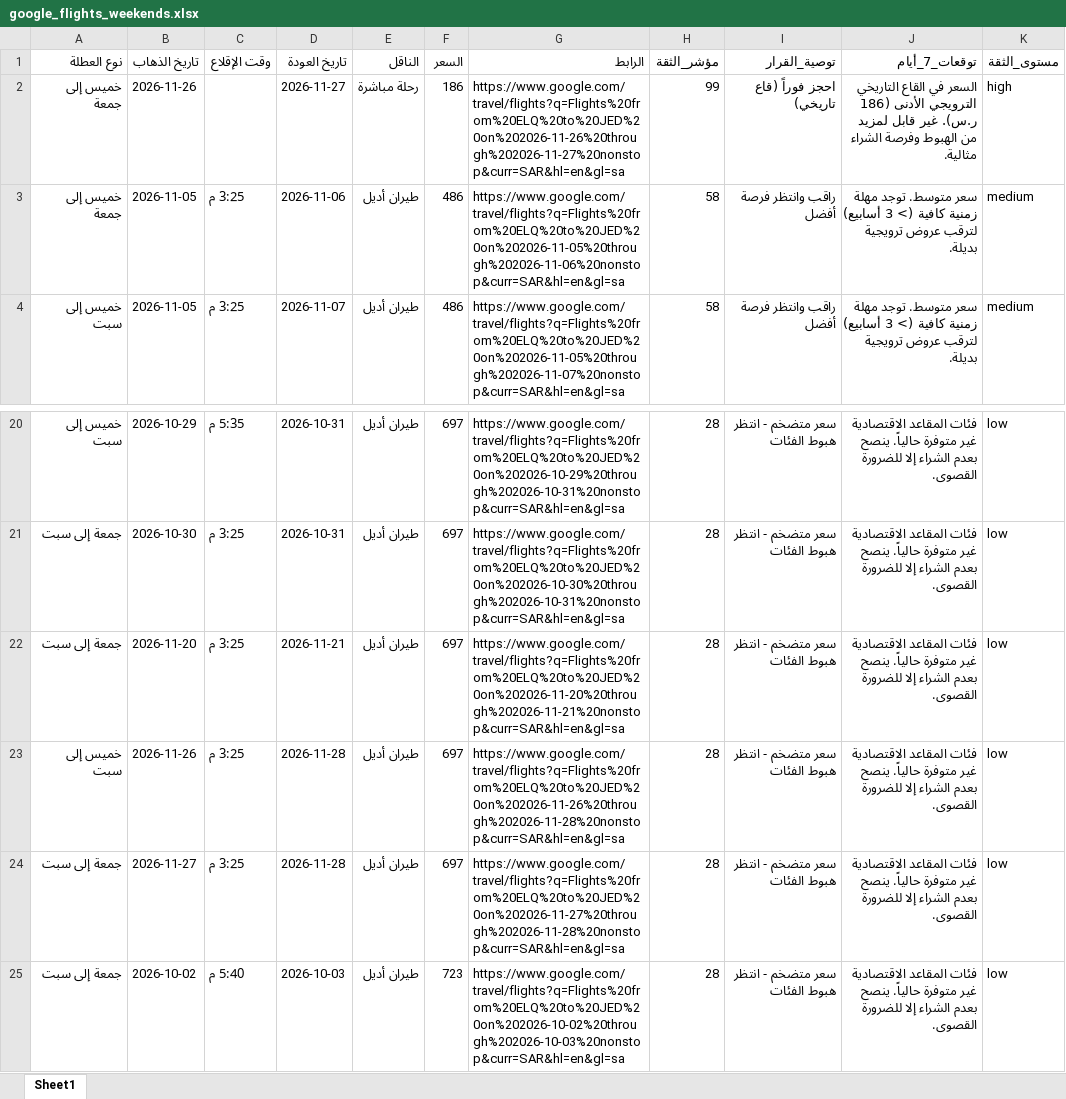
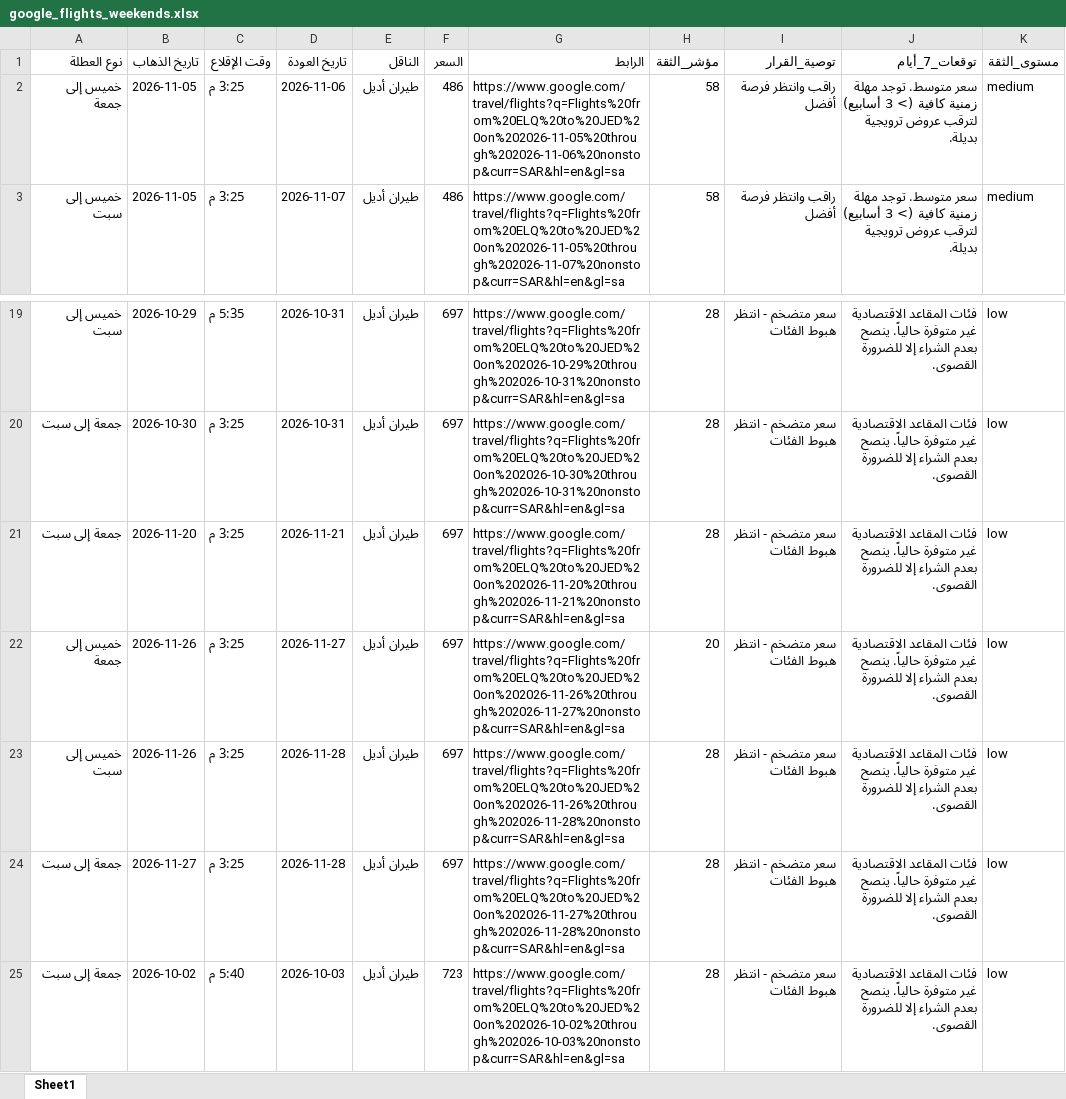
Before and after one commit to hysgerr2020/qassim-flight-radar, an Excel workbook: google_flights_weekends.xlsx, sheet Sheet1, drawn as a sheet; only a part is shown, gaps mark what is left out; values as stored, in another font and other column widths than the file's, no borders; removed rows and columns are numbered as before the commit, all else as after; the diff names each change by its address in the sheet, - before the commit and + after, or states it on an @@ line.

```diff
--- a/google_flights_weekends.xlsx (sheet Sheet1)
+++ b/google_flights_weekends.xlsx (sheet Sheet1)
-row 2: خميس إلى جمعة | 2026-11-26 |  | 2026-11-27 | رحلة مباشرة | 186 | https://www.google.com/travel/flights?q=Flights%20from%20ELQ%20to%20JED%20on%202026-11-26%20through%202026-11-27%20nonstop&curr=SAR&hl=en&gl=sa | 99 | احجز فوراً (قاع تاريخي) | السعر في القاع التاريخي الترويجي الأدنى (186 ر.س). غير قابل لمزيد من الهبوط وفرصة الشراء مثالية. | high
+row 22: خميس إلى جمعة | 2026-11-26 | 3:25 م | 2026-11-27 | طيران أديل | 697 | https://www.google.com/travel/flights?q=Flights%20from%20ELQ%20to%20JED%20on%202026-11-26%20through%202026-11-27%20nonstop&curr=SAR&hl=en&gl=sa | 20 | سعر متضخم - انتظر هبوط الفئات | فئات المقاعد الاقتصادية غير متوفرة حالياً. ينصح بعدم الشراء إلا للضرورة القصوى. | low
```
Also changed, not shown: 3 other files.
